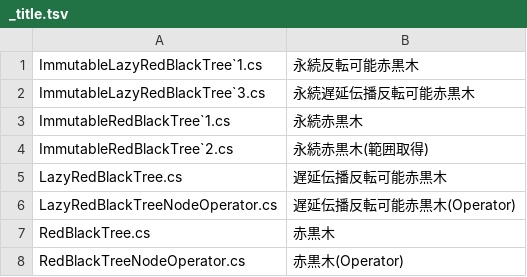
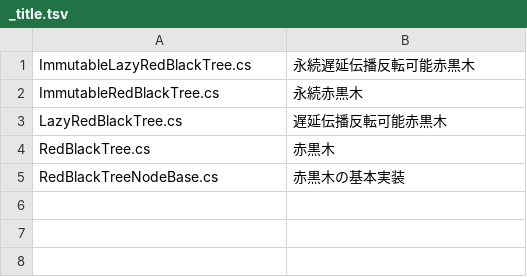
Before and after one commit to kzrnm/Kzrnm.Competitive, a TSV file: Library/Competitive.Library/BinarySearchTree/RedBlackTree/_title.tsv, drawn as a sheet.

```diff
--- a/Library/Competitive.Library/BinarySearchTree/RedBlackTree/_title.tsv
+++ b/Library/Competitive.Library/BinarySearchTree/RedBlackTree/_title.tsv
@@ -1,8 +1,5 @@
-ImmutableLazyRedBlackTree`1.cs	永続反転可能赤黒木
-ImmutableLazyRedBlackTree`3.cs	永続遅延伝播反転可能赤黒木
-ImmutableRedBlackTree`1.cs	永続赤黒木
-ImmutableRedBlackTree`2.cs	永続赤黒木(範囲取得)
+ImmutableLazyRedBlackTree.cs	永続遅延伝播反転可能赤黒木
+ImmutableRedBlackTree.cs	永続赤黒木
 LazyRedBlackTree.cs	遅延伝播反転可能赤黒木
-LazyRedBlackTreeNodeOperator.cs	遅延伝播反転可能赤黒木(Operator)
 RedBlackTree.cs	赤黒木
-RedBlackTreeNodeOperator.cs	赤黒木(Operator)
+RedBlackTreeNodeBase.cs	赤黒木の基本実装
```
Also changed, not shown: 42 other files.
